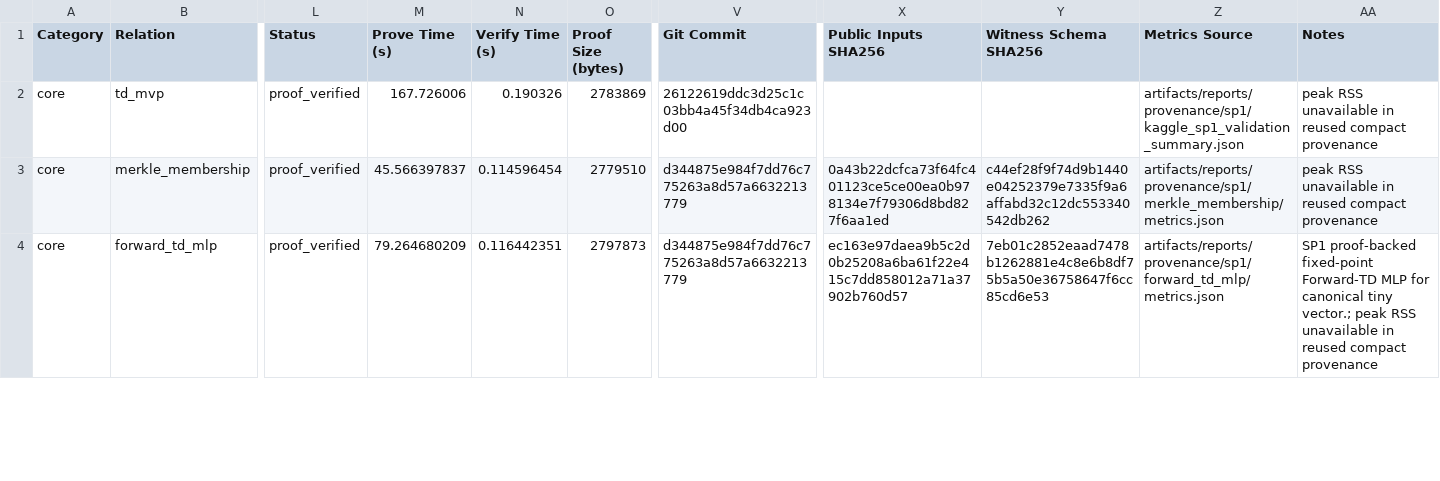
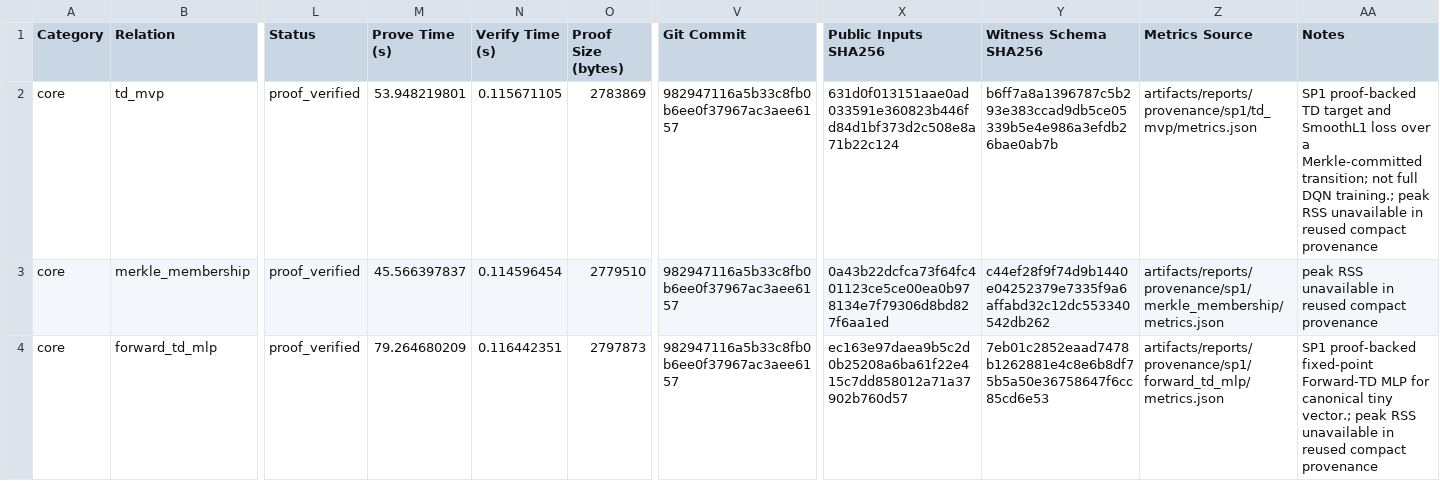
Before and after one commit to patee1811/zk_offline_dqn, a CSV file: artifacts/reports/final_ndss/table2_zk_proof_cost.csv, drawn as a sheet; only a part is shown, gaps mark what is left out; the diff covers the shown part only; the diff names each change by its address in the sheet, - before the commit and + after, or states it on an @@ line.

Commit message:
feat(backends): write provenance from the td_mvp host
td_mvp was the last Table 2 row sourced from the old Kaggle summary, and
the reason was structural: its host predates the provenance convention and
had no --out-dir at all, so runner.py had to special-case it and parse the
numbers back out of captured stdout.

The host now writes the same five files as every other relation. Two details
are deliberate. Provenance is written only for the valid_control case, since
a tamper run mutates the input and would otherwise overwrite a good row with
a mutated one. And --out-dir forces execution, because cycle_count comes from
the execute report and a row without it cannot be compared to the others;
merkle_membership has exactly that gap and needs --execute --prove to fill it.

Removing the special case made _td_mvp_metrics and its four stdout-parsing
helpers dead, so they are gone. hex and sha2 were already declared in the
workspace, only the host was not wired to them.

Re-proved on the same box as the other nineteen rows: cycle_count 385048 is
unchanged, prove time moves 167.73s to 53.95s. That 0.32 ratio matches the
three merkle dataset rows exactly, which is what identifies the old
environment for all four as Kaggle.

```diff
--- a/artifacts/reports/final_ndss/table2_zk_proof_cost.csv
+++ b/artifacts/reports/final_ndss/table2_zk_proof_cost.csv
-M2 (Prove Time (s)): 167.726006
+M2 (Prove Time (s)): 53.948219801
-N2 (Verify Time (s)): 0.190326
+N2 (Verify Time (s)): 0.115671105
-V2 (Git Commit): 26122619ddc3d25c1c03bb4a45f34db4ca923d00
+V2 (Git Commit): 982947116a5b33c8fb0b6ee0f37967ac3aee6157
-X2 (Public Inputs SHA256): (empty)
+X2 (Public Inputs SHA256): 631d0f013151aae0ad033591e360823b446fd84d1bf373d2c508e8a71b22c124
-Y2 (Witness Schema SHA256): (empty)
+Y2 (Witness Schema SHA256): b6ff7a8a1396787c5b293e383ccad9db5ce05339b5e4e986a3efdb26bae0ab7b
-Z2 (Metrics Source): artifacts/reports/provenance/sp1/kaggle_sp1_validation_summary.json
+Z2 (Metrics Source): artifacts/reports/provenance/sp1/td_mvp/metrics.json
-AA2 (Notes): peak RSS…
+AA2 (Notes): SP1 proof-backed TD target and SmoothL1 loss over a Merkle-committed transition; not full DQN training.; peak RSS…
-V3:V4 (Git Commit): d344875e984f7dd76c775263a8d57a6632213779
+V3:V4 (Git Commit): 982947116a5b33c8fb0b6ee0f37967ac3aee6157
```
Also changed, not shown: 17 edited cells elsewhere in this file, 14 other files.
